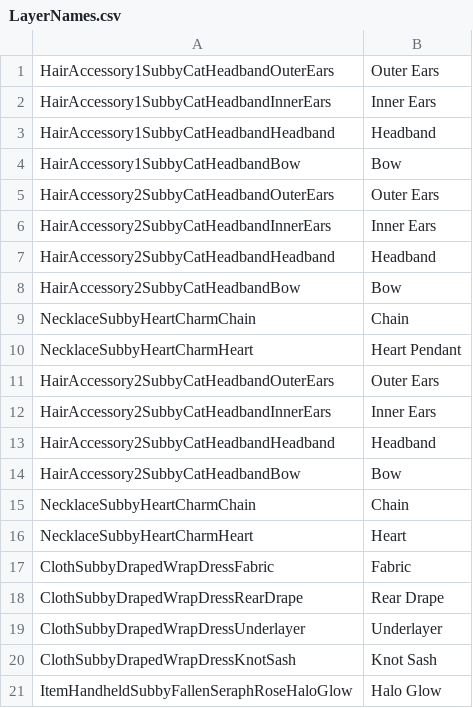
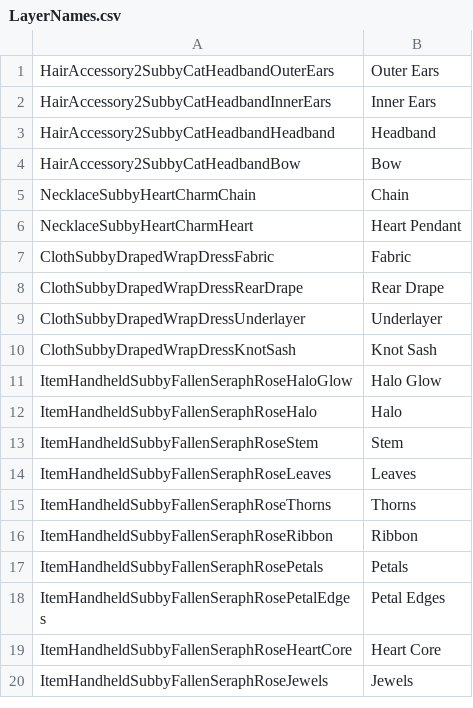
Before and after one commit to marvelous-bc/subby-plushies, a CSV file: csv/LayerNames.csv, drawn as a sheet; only a part is shown; the shorter side is filled out with more unchanged rows.

Commit message:
Remove duplicate layer names from LayerNames.csv
Removed duplicate entries for HairAccessory2 and Necklace.

```diff
--- a/csv/LayerNames.csv
+++ b/csv/LayerNames.csv
@@ -1,5 +1 @@
-HairAccessory1SubbyCatHeadbandOuterEars,Outer Ears
-HairAccessory1SubbyCatHeadbandInnerEars,Inner Ears
-HairAccessory1SubbyCatHeadbandHeadband,Headband
-HairAccessory1SubbyCatHeadbandBow,Bow
 HairAccessory2SubbyCatHeadbandOuterEars,Outer Ears
@@ -10,8 +6,2 @@ NecklaceSubbyHeartCharmChain,Chain
 NecklaceSubbyHeartCharmHeart,Heart Pendant
-HairAccessory2SubbyCatHeadbandOuterEars,Outer Ears
-HairAccessory2SubbyCatHeadbandInnerEars,Inner Ears
-HairAccessory2SubbyCatHeadbandHeadband,Headband
-HairAccessory2SubbyCatHeadbandBow,Bow
-NecklaceSubbyHeartCharmChain,Chain
-NecklaceSubbyHeartCharmHeart,Heart
 ClothSubbyDrapedWrapDressFabric,Fabric
```
